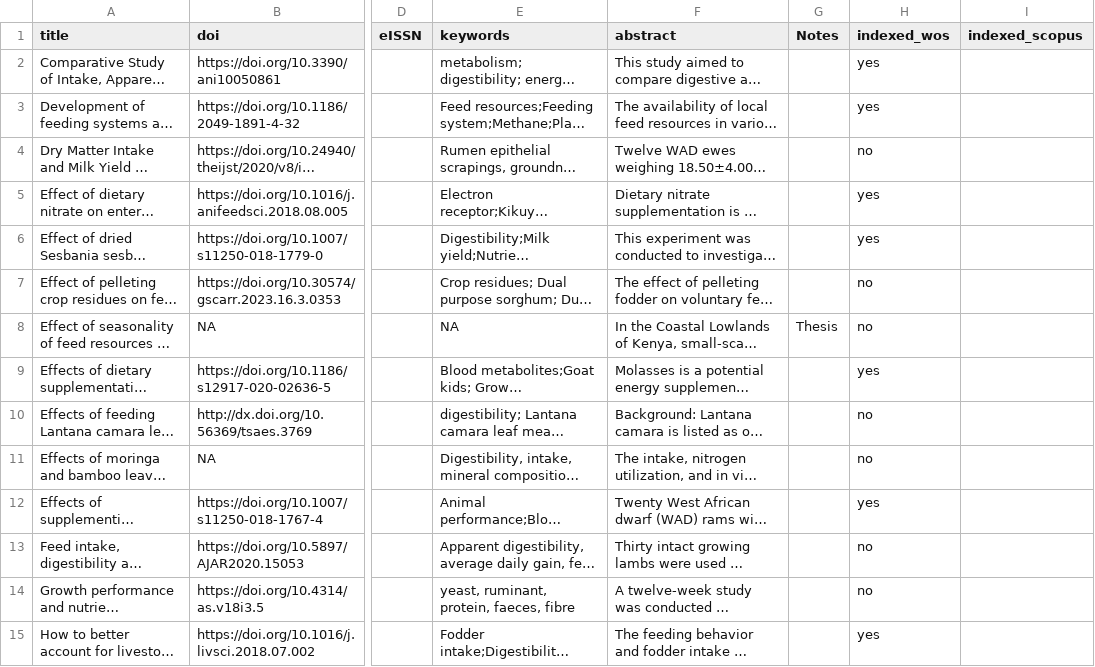
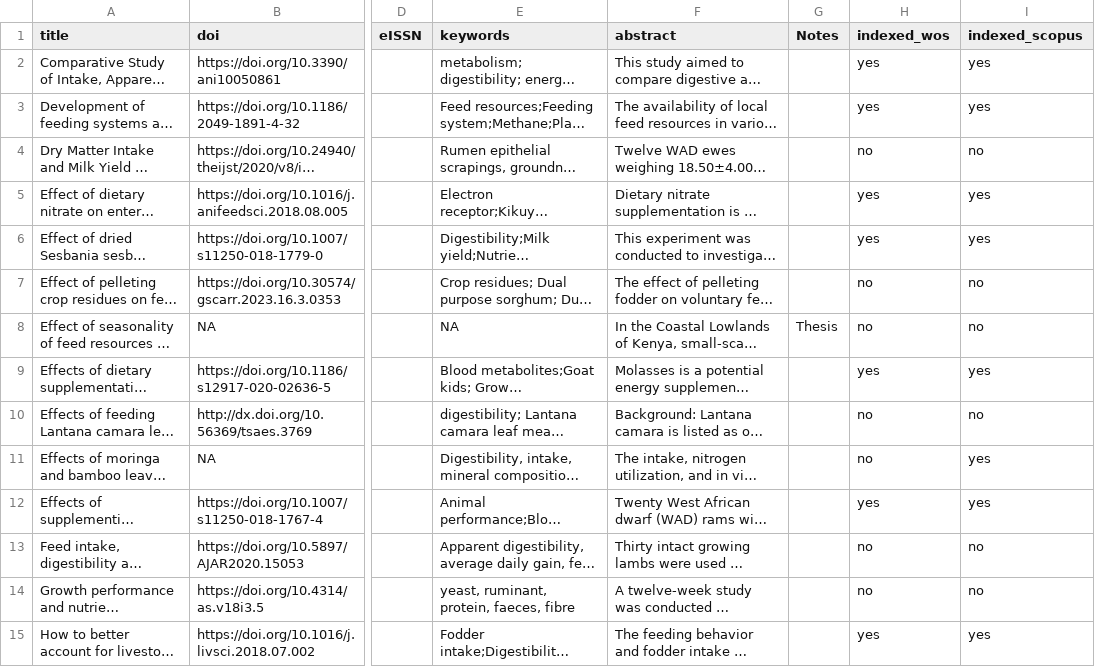
Before and after one commit to CIAT/ERA_dev, a CSV file: data/search_history/livestock_2024/search_manual.csv, drawn as a sheet; only a part is shown, gaps mark what is left out; long unchanged cells end in …; the diff covers the shown part only; the diff names each change by its address in the sheet, - before the commit and + after, or states it on an @@ line.

Commit message:
added scopus availability

```diff
--- a/data/search_history/livestock_2024/search_manual.csv
+++ b/data/search_history/livestock_2024/search_manual.csv
-I2:I3 (indexed_scopus): (empty)
+I2:I3 (indexed_scopus): yes
-I4 (indexed_scopus): (empty)
+I4 (indexed_scopus): no
-I5:I6 (indexed_scopus): (empty)
+I5:I6 (indexed_scopus): yes
-I7:I8 (indexed_scopus): (empty)
+I7:I8 (indexed_scopus): no
-I9 (indexed_scopus): (empty)
+I9 (indexed_scopus): yes
-I10 (indexed_scopus): (empty)
+I10 (indexed_scopus): no
-I11:I12 (indexed_scopus): (empty)
+I11:I12 (indexed_scopus): yes
-I13:I14 (indexed_scopus): (empty)
+I13:I14 (indexed_scopus): no
-I15 (indexed_scopus): (empty)
+I15 (indexed_scopus): yes
```
Also changed, not shown: 20 edited cells elsewhere in this file.
